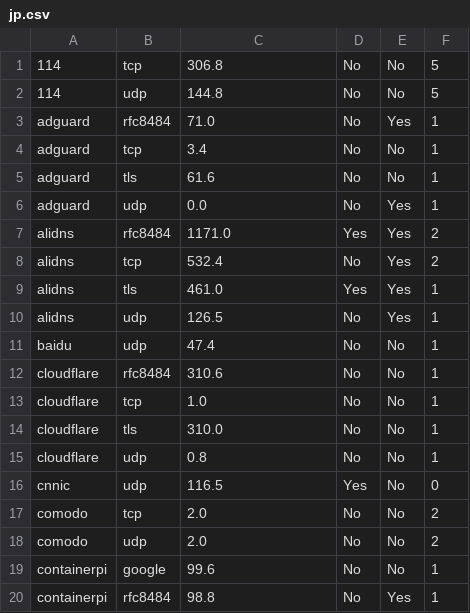
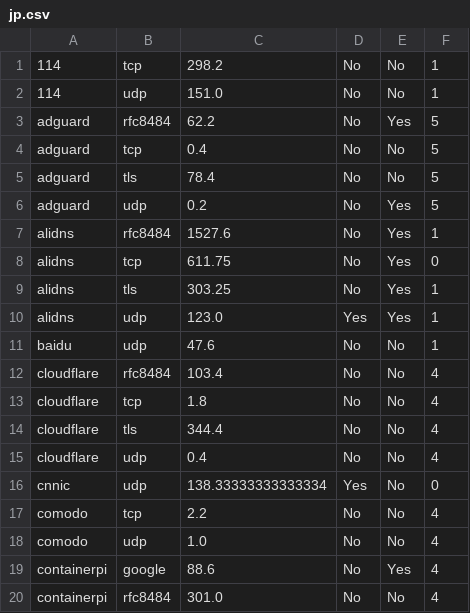
Before and after one commit to shell909090/doh, a CSV file: data/jp.csv, drawn as a sheet; only a part is shown; the diff covers the shown part only.

```diff
--- a/data/jp.csv
+++ b/data/jp.csv
@@ -1,20 +1,20 @@
-114,tcp,306.8,No,No,5
-114,udp,144.8,No,No,5
-adguard,rfc8484,71.0,No,Yes,1
-adguard,tcp,3.4,No,No,1
-adguard,tls,61.6,No,No,1
-adguard,udp,0.0,No,Yes,1
-alidns,rfc8484,1171.0,Yes,Yes,2
-alidns,tcp,532.4,No,Yes,2
-alidns,tls,461.0,Yes,Yes,1
-alidns,udp,126.5,No,Yes,1
-baidu,udp,47.4,No,No,1
-cloudflare,rfc8484,310.6,No,No,1
-cloudflare,tcp,1.0,No,No,1
-cloudflare,tls,310.0,No,No,1
-cloudflare,udp,0.8,No,No,1
-cnnic,udp,116.5,Yes,No,0
-comodo,tcp,2.0,No,No,2
-comodo,udp,2.0,No,No,2
-containerpi,google,99.6,No,No,1
-containerpi,rfc8484,98.8,No,Yes,1
+114,tcp,298.2,No,No,1
+114,udp,151.0,No,No,1
+adguard,rfc8484,62.2,No,Yes,5
+adguard,tcp,0.4,No,No,5
+adguard,tls,78.4,No,No,5
+adguard,udp,0.2,No,Yes,5
+alidns,rfc8484,1527.6,No,Yes,1
+alidns,tcp,611.75,No,Yes,0
+alidns,tls,303.25,No,Yes,1
+alidns,udp,123.0,Yes,Yes,1
+baidu,udp,47.6,No,No,1
+cloudflare,rfc8484,103.4,No,No,4
+cloudflare,tcp,1.8,No,No,4
+cloudflare,tls,344.4,No,No,4
+cloudflare,udp,0.4,No,No,4
+cnnic,udp,138.33333333333334,Yes,No,0
+comodo,tcp,2.2,No,No,4
+comodo,udp,1.0,No,No,4
+containerpi,google,88.6,No,Yes,4
+containerpi,rfc8484,301.0,No,No,4
```
Also changed, not shown: 1 added row and 83 edited cells elsewhere in this file, data/sh-telecom.csv, 3 other files.
